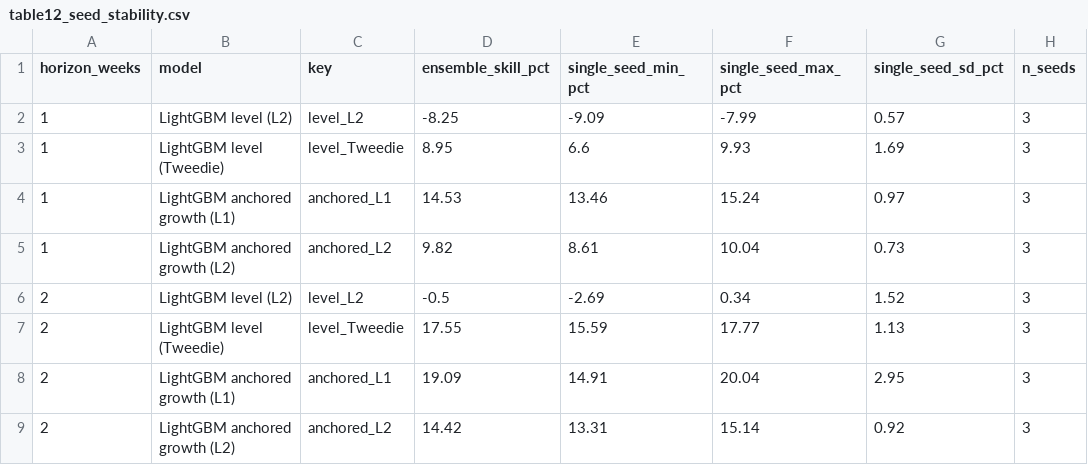
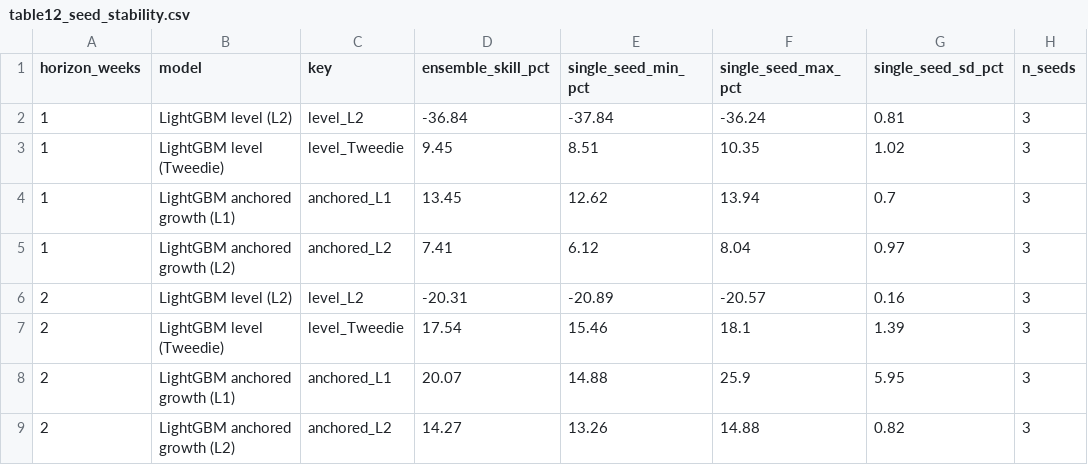
Before and after one commit to Raf1-alam/research_on_dengu, a CSV file: results/table12_seed_stability.csv, drawn as a sheet; only a part is shown; the diff covers the shown part only.

```diff
--- a/results/table12_seed_stability.csv
+++ b/results/table12_seed_stability.csv
@@ -1,9 +1,9 @@
 horizon_weeks,model,key,ensemble_skill_pct,single_seed_min_pct,single_seed_max_pct,single_seed_sd_pct,n_seeds
-1,LightGBM level (L2),level_L2,-8.25,-9.09,-7.99,0.57,3
-1,LightGBM level (Tweedie),level_Tweedie,8.95,6.6,9.93,1.69,3
-1,LightGBM anchored growth (L1),anchored_L1,14.53,13.46,15.24,0.97,3
-1,LightGBM anchored growth (L2),anchored_L2,9.82,8.61,10.04,0.73,3
-2,LightGBM level (L2),level_L2,-0.5,-2.69,0.34,1.52,3
-2,LightGBM level (Tweedie),level_Tweedie,17.55,15.59,17.77,1.13,3
-2,LightGBM anchored growth (L1),anchored_L1,19.09,14.91,20.04,2.95,3
-2,LightGBM anchored growth (L2),anchored_L2,14.42,13.31,15.14,0.92,3
+1,LightGBM level (L2),level_L2,-36.84,-37.84,-36.24,0.81,3
+1,LightGBM level (Tweedie),level_Tweedie,9.45,8.51,10.35,1.02,3
+1,LightGBM anchored growth (L1),anchored_L1,13.45,12.62,13.94,0.7,3
+1,LightGBM anchored growth (L2),anchored_L2,7.41,6.12,8.04,0.97,3
+2,LightGBM level (L2),level_L2,-20.31,-20.89,-20.57,0.16,3
+2,LightGBM level (Tweedie),level_Tweedie,17.54,15.46,18.1,1.39,3
+2,LightGBM anchored growth (L1),anchored_L1,20.07,14.88,25.9,5.95,3
+2,LightGBM anchored growth (L2),anchored_L2,14.27,13.26,14.88,0.82,3
```
Also changed, not shown: 32 edited cells elsewhere in this file, results/table11_data_quality_sensitivity.csv, results/table2_forecast_shootout.csv, 27 other files.
